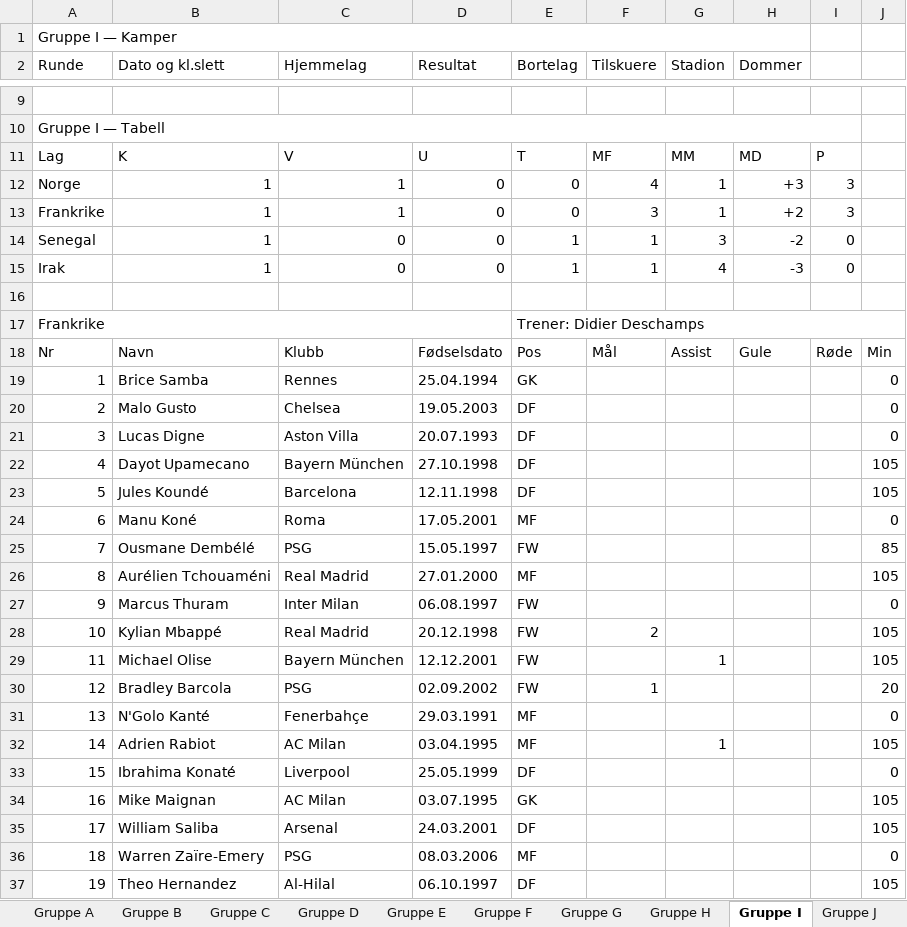
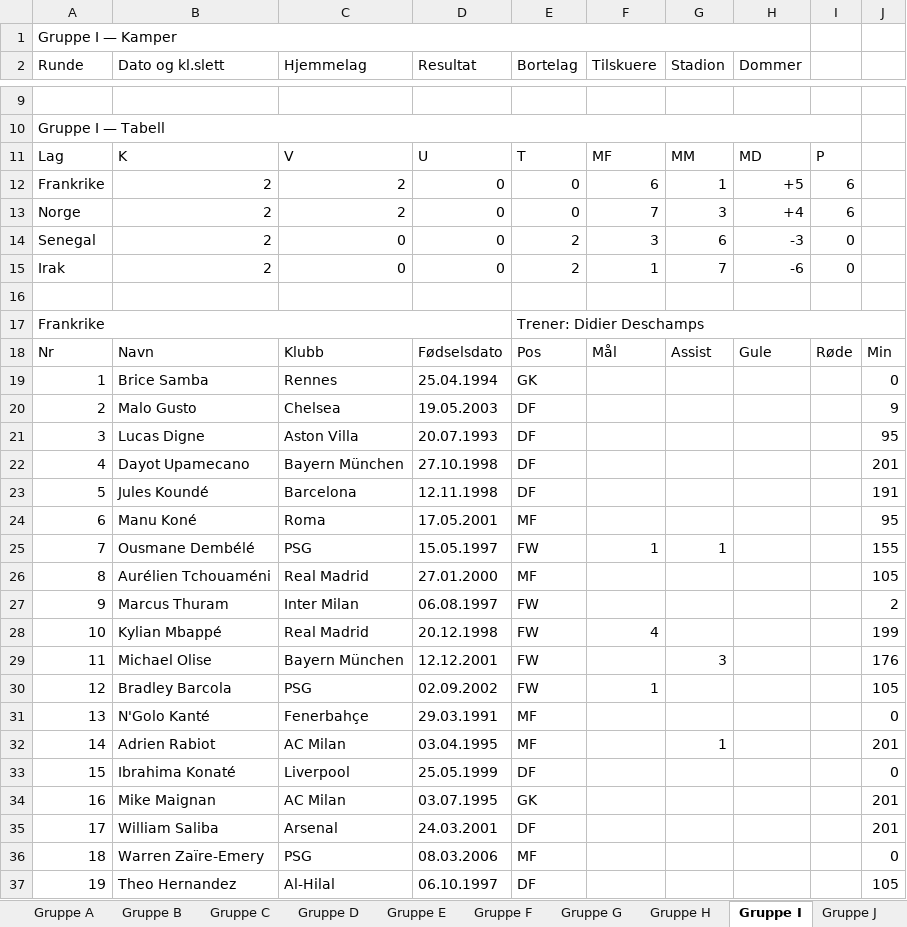
Before and after one commit to cathrinei/vm2026-statistikk, an Excel workbook: VM2026_avansert_gruppetabeller_og_sluttspill.xlsx, sheet Gruppe I, drawn as a sheet; only a part is shown, gaps mark what is left out; values as stored, in another font and other column widths than the file's, no cell formats; removed rows and columns are numbered as before the commit, all else as after; the diff covers the shown part only; the diff names each change by its address in the sheet, - before the commit and + after, or states it on an @@ line.

```diff
--- a/VM2026_avansert_gruppetabeller_og_sluttspill.xlsx (sheet Gruppe I)
+++ b/VM2026_avansert_gruppetabeller_og_sluttspill.xlsx (sheet Gruppe I)
-row 12: Norge | 1 | 1 | 0 | 0 | 4 | 1 | +3 | 3
-B12 (Dato og kl.slett): 1
+B12 (Dato og kl.slett): 2
-C12 (Hjemmelag): 1
+C12 (Hjemmelag): 2
-F12 (Tilskuere): 3
+F12 (Tilskuere): 6
-H12 (Dommer): +2
+H12 (Dommer): +5
-I12: 3
+I12: 6
+row 13: Norge | 2 | 2 | 0 | 0 | 7 | 3 | +4 | 6
-B14:B15 (Dato og kl.slett): 1
+B14:B15 (Dato og kl.slett): 2
-E14:E15 (Bortelag): 1
+E14:E15 (Bortelag): 2
-F14 (Tilskuere): 1
+F14 (Tilskuere): 3
-G14 (Stadion): 3
+G14 (Stadion): 6
-H14 (Dommer): -2
+H14 (Dommer): -3
-G15 (Stadion): 4
+G15 (Stadion): 7
-H15 (Dommer): -3
+H15 (Dommer): -6
-J20: 0
+J20: 9
-J21: 0
+J21: 95
-J22: 105
+J22: 201
-J23: 105
+J23: 191
-J24: 0
+J24: 95
-F25 (Tilskuere): (empty)
+F25 (Tilskuere): 1
-G25 (Stadion): (empty)
+G25 (Stadion): 1
-J25: 85
+J25: 155
-J27: 0
+J27: 2
-F28 (Tilskuere): 2
+F28 (Tilskuere): 4
-J28: 105
+J28: 199
-G29 (Stadion): 1
+G29 (Stadion): 3
-J29: 105
+J29: 176
-J30: 20
+J30: 105
-J32: 105
+J32: 201
-J34:J35: 105
+J34:J35: 201
```
Also changed, not shown: 67 edited cells elsewhere in this sheet, sheet Lagstatistikk, sheet Scorere og assists, sheet Gruppe J, sheet Stadionoversikt, sheet Kort, sheet Scoringstidspunkt, 2 more sheets, cell formats, 9 other files.
